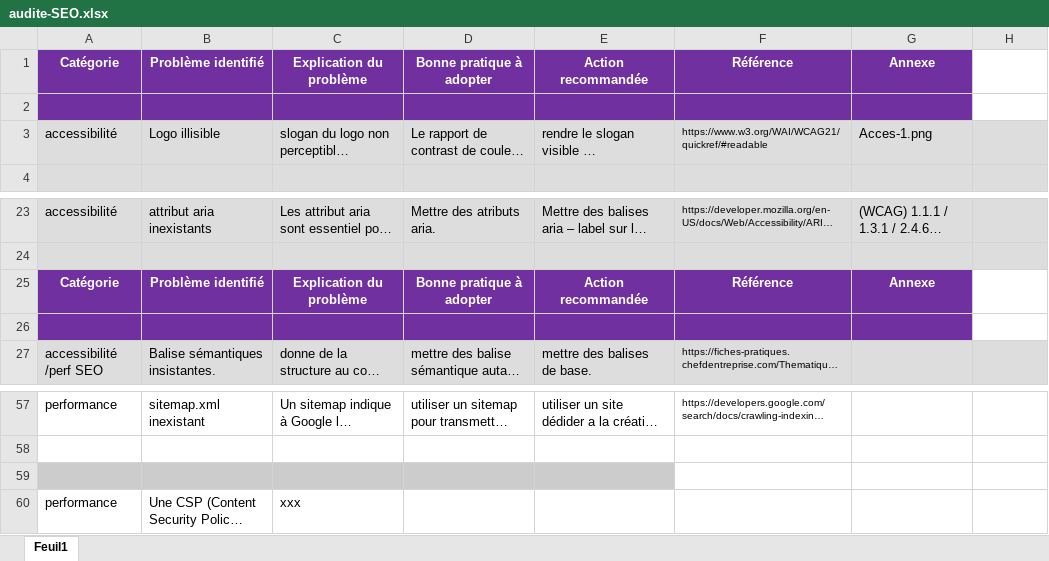
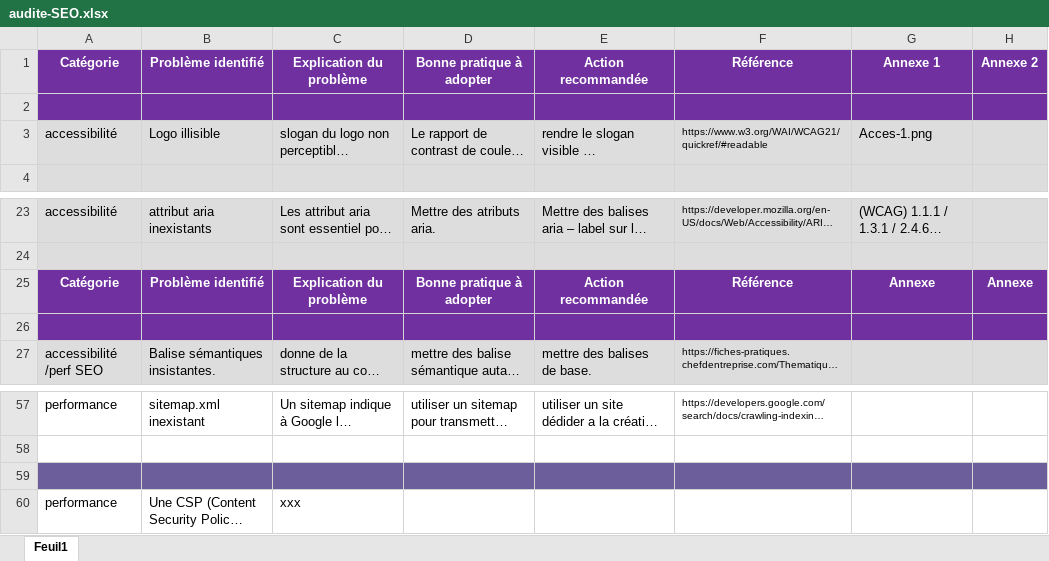
Before and after one commit to franckdun/Projet-4_rapport-analyse-audit-SEO, an Excel workbook: audite-SEO.xlsx, sheet Feuil1, drawn as a sheet; only a part is shown, gaps mark what is left out; long unchanged cells end in …; values as stored, in another font and other column widths than the file's, no borders; the diff names each change by its address in the sheet, - before the commit and + after, or states it on an @@ line.

Commit message:
update

```diff
--- a/audite-SEO.xlsx (sheet Feuil1)
+++ b/audite-SEO.xlsx (sheet Feuil1)
-G1: Annexe
+G1: Annexe 1
-H1: (empty)
+H1: Annexe 2
-H1:H2 fill: none
+H1:H2 fill: #7030A0
-H25: (empty)
+H25: Annexe
-H25:H26 fill: none
+H25:H26 fill: #7030A0
-A59:E59 fill: #CCCCCC
+A59:E59 fill: #6B5E9B
-F59:H59 fill: none
+F59:H59 fill: #6B5E9B
```
